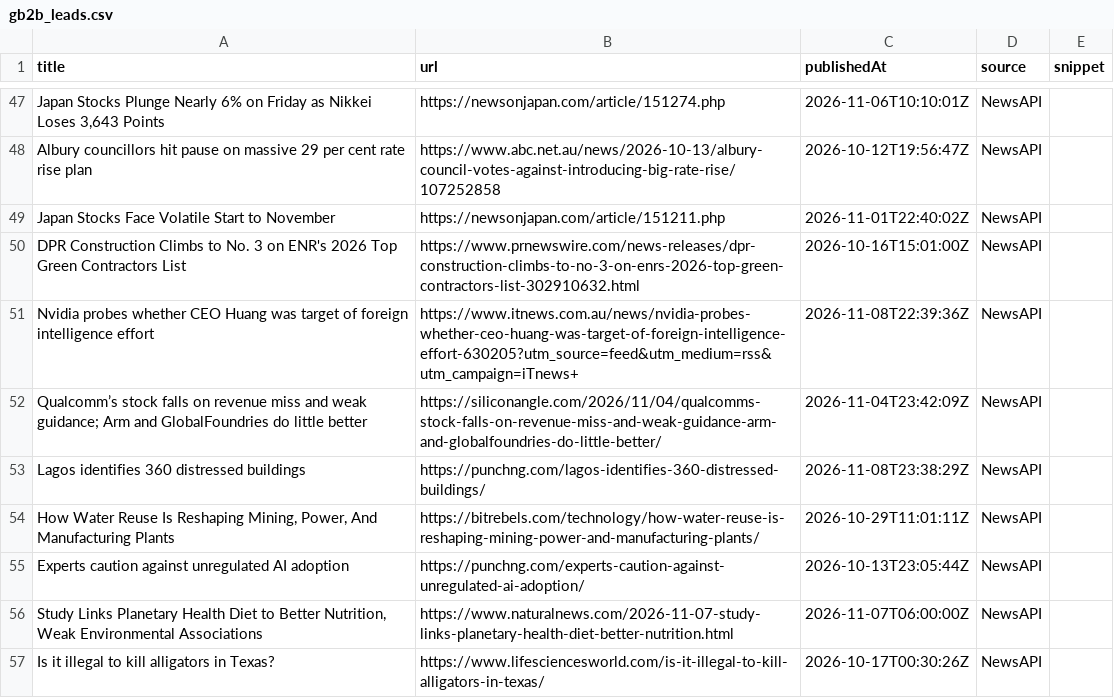
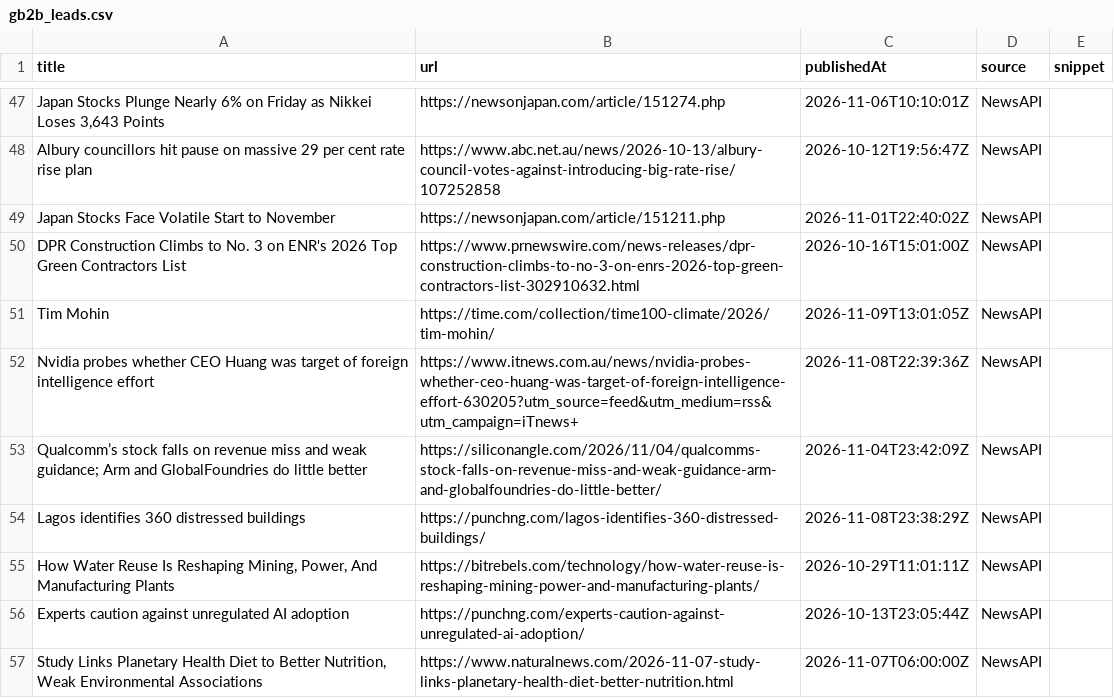
Before and after one commit to media-stack/gb2b-lead-finder, a CSV file: gb2b_leads.csv, drawn as a sheet; only a part is shown, gaps mark what is left out; the shorter side is filled out with more unchanged rows; the diff covers the shown part only; the diff names each change by its address in the sheet, - before the commit and + after, or states it on an @@ line.

```diff
--- a/gb2b_leads.csv
+++ b/gb2b_leads.csv
+row 51: Tim Mohin | https://time.com/collection/time100-climate/2026/tim-mohin/ | 2026-11-09T13:01:05Z | NewsAPI
```
Also changed, not shown: 4 added rows, 4 removed rows, 3 moved rows and 3 edited cells elsewhere in this file.
